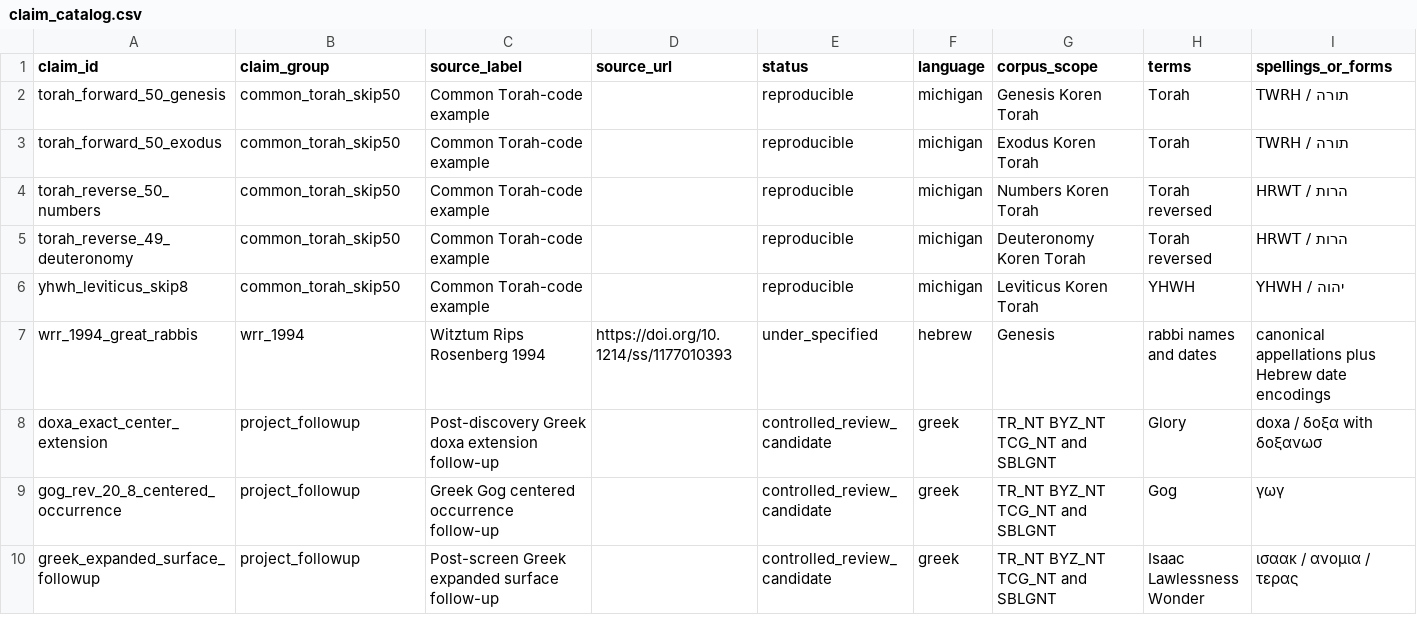
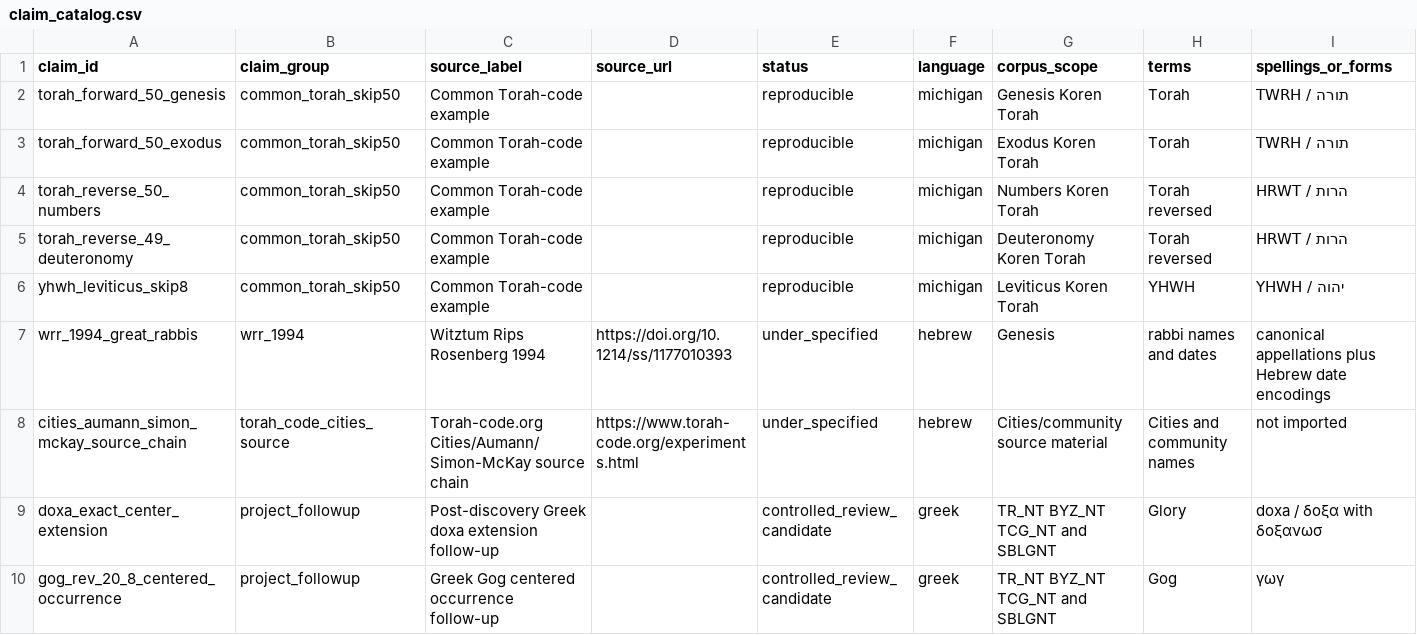
Before and after one commit to Biblejustin/open-bible-codes, a CSV file: claims/claim_catalog.csv, drawn as a sheet; only a part is shown; the shorter side is filled out with more unchanged rows; rows hold the shown columns only; the diff names each change by its address in the sheet, - before the commit and + after, or states it on an @@ line.

Commit message:
Catalog Cities source-chain boundary

```diff
--- a/claims/claim_catalog.csv
+++ b/claims/claim_catalog.csv
+row 8: cities_aumann_simon_mckay_source_chain | torah_code_cities_source | Torah-code.org Cities/Aumann/Simon-McKay source chain | https://www.torah-code.org/experiments.html | under_specified | hebrew | Cities/community source material | Cities and community names | not imported
```
Also changed, not shown: 4 other files.
